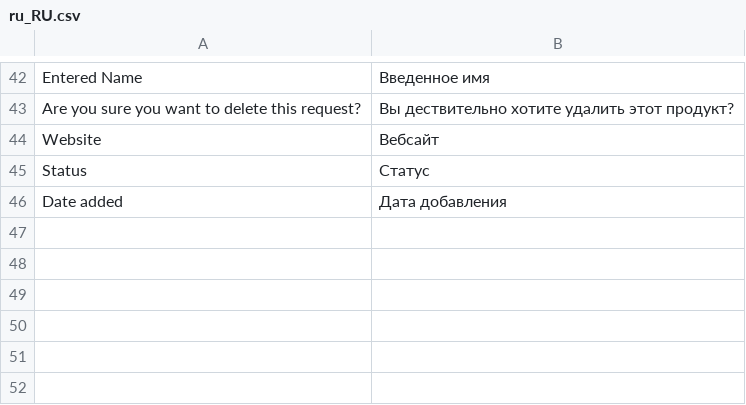
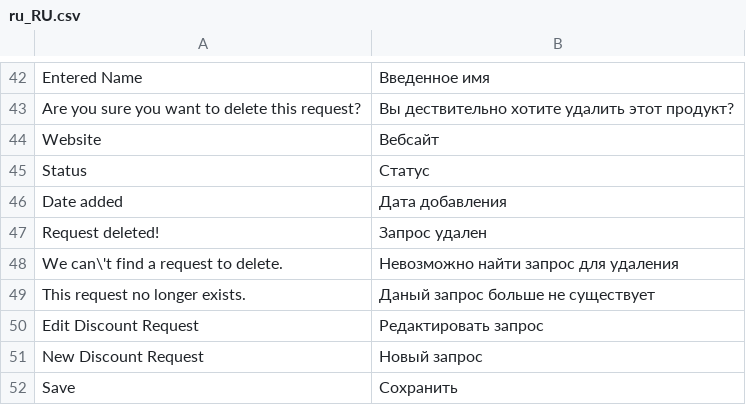
Before and after one commit to AlexeyBezpoyasny/test-dv-2021, a CSV file: app/code/OleksiiBezpoiasnyi/RegularCustomer/i18n/ru_RU.csv, drawn as a sheet; only a part is shown, gaps mark what is left out; the diff names each change by its address in the sheet, - before the commit and + after, or states it on an @@ line.

Commit message:
#18 Listings and forms: added controllers for delete and edit requests, created a form for edit request

```diff
--- a/app/code/OleksiiBezpoiasnyi/RegularCustomer/i18n/ru_RU.csv
+++ b/app/code/OleksiiBezpoiasnyi/RegularCustomer/i18n/ru_RU.csv
+row 47: Request deleted! | Запрос удален
+row 48: We can\'t find a request to delete. | Невозможно найти запрос для удаления
+row 49: This request no longer exists. | Даный запрос больше не существует
+row 50: Edit Discount Request | Редактировать запрос
+row 51: New Discount Request | Новый запрос
+row 52: Save | Сохранить
```
Also changed, not shown: app/code/OleksiiBezpoiasnyi/RegularCustomer/i18n/en_US.csv, 15 other files.
